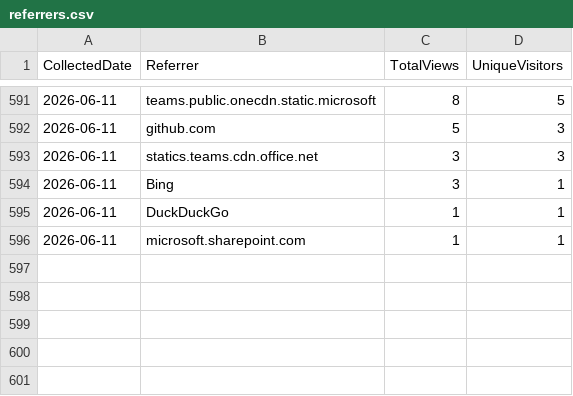
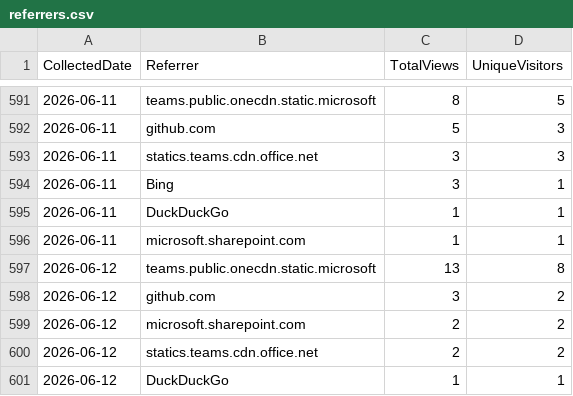
Before and after one commit to ZacharyLuz/Get-AzVMAvailability, a CSV file: data/referrers.csv, drawn as a sheet; only a part is shown, gaps mark what is left out; the diff names each change by its address in the sheet, - before the commit and + after, or states it on an @@ line.

```diff
--- a/data/referrers.csv
+++ b/data/referrers.csv
+row 597: 2026-06-12 | teams.public.onecdn.static.microsoft | 13 | 8
+row 598: 2026-06-12 | github.com | 3 | 2
+row 599: 2026-06-12 | microsoft.sharepoint.com | 2 | 2
+row 600: 2026-06-12 | statics.teams.cdn.office.net | 2 | 2
+row 601: 2026-06-12 | DuckDuckGo | 1 | 1
```
Also changed, not shown: data/paths.csv, data/psgallery-downloads.csv, 4 other files.
